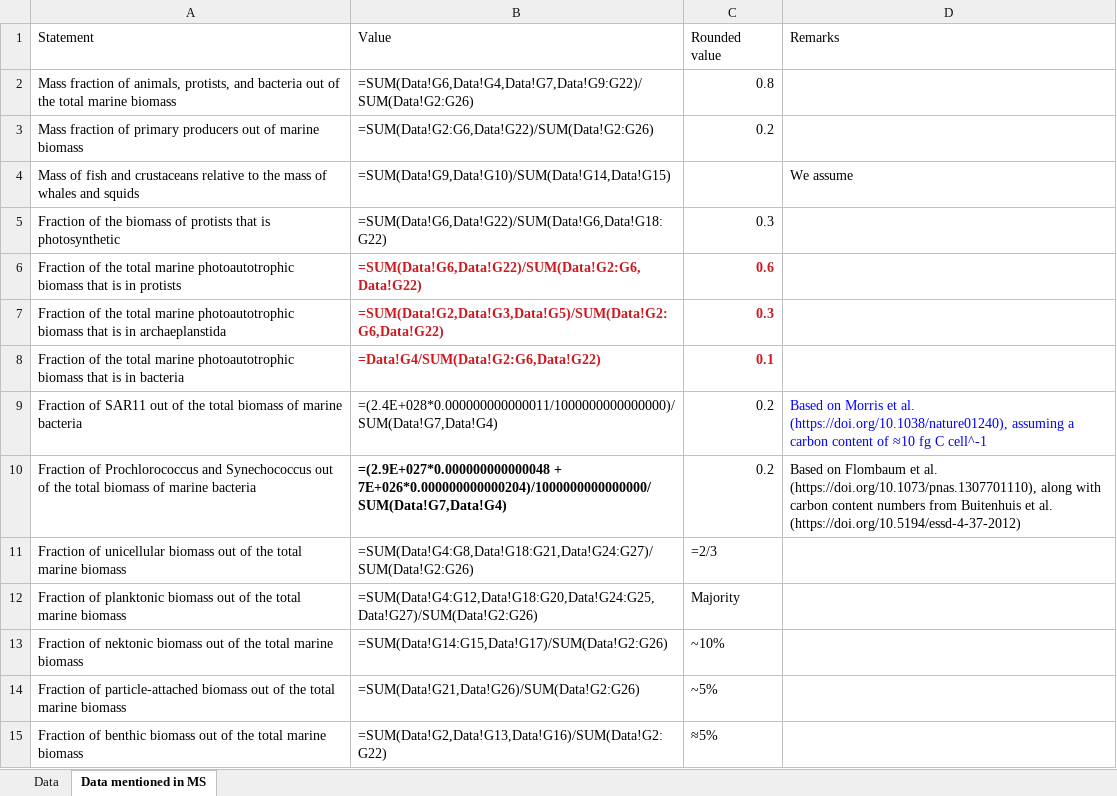
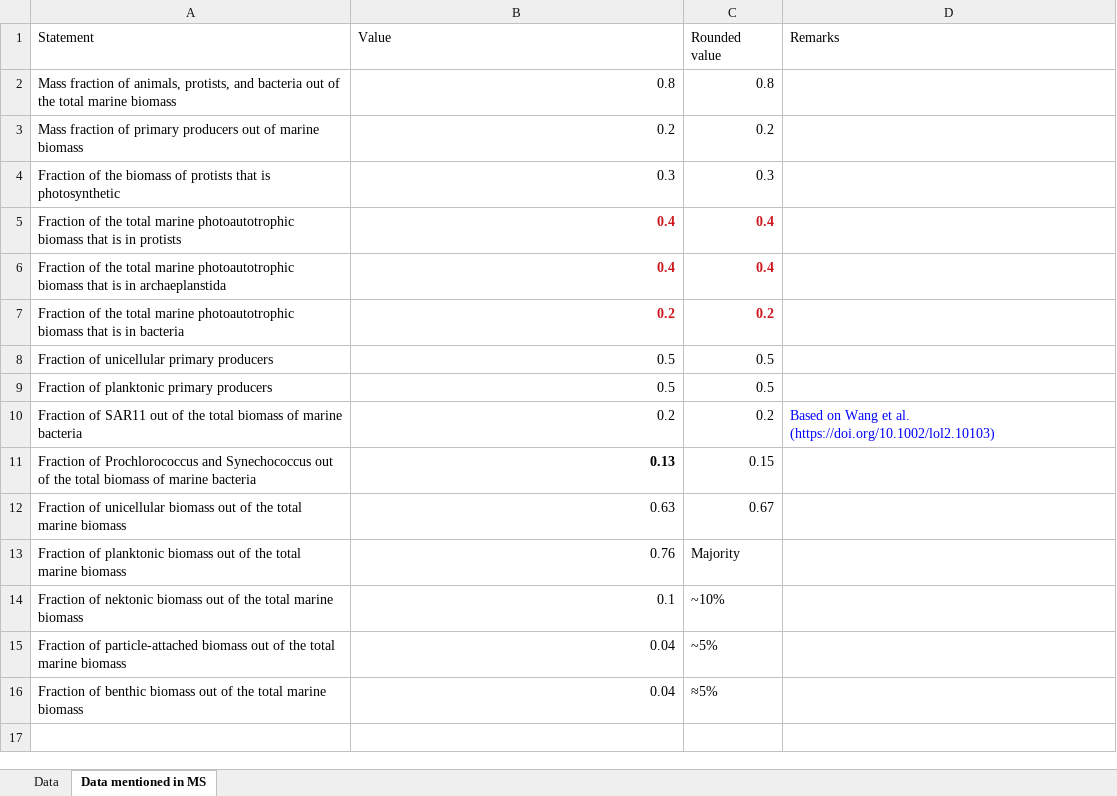
Before and after one commit to WenyuMolly/ocean_biomass, an Excel workbook: results/results.xlsx, sheet Data mentioned in MS, drawn as a sheet; values as stored, in another font and other column widths than the file's, no borders; formulas without a stored value are shown as written; removed rows and columns are numbered as before the commit, all else as after; the diff names each change by its address in the sheet, - before the commit and + after, or states it on an @@ line.

```diff
--- a/results/results.xlsx (sheet Data mentioned in MS)
+++ b/results/results.xlsx (sheet Data mentioned in MS)
-B2 (Value): =SUM(Data!G6,Data!G4,Data!G7,Data!G9:G22)/SUM(Data!G2:G26)
+B2 (Value): 0.8
-B3 (Value): =SUM(Data!G2:G6,Data!G22)/SUM(Data!G2:G26)
+B3 (Value): 0.2
-row 4: Mass of fish and crustaceans relative to the mass of whales and squids | =SUM(Data!G9,Data!G10)/SUM(Data!G14,Data!G15) |  | We assume
-B4 (Value): =SUM(Data!G6,Data!G22)/SUM(Data!G6,Data!G18:G22)
+B4 (Value): 0.3
-B5 (Value): =SUM(Data!G6,Data!G22)/SUM(Data!G2:G6,Data!G22)
+B5 (Value): 0.4
-C5 (Rounded value): 0.6
+C5 (Rounded value): 0.4
-B6 (Value): =SUM(Data!G2,Data!G3,Data!G5)/SUM(Data!G2:G6,Data!G22)
+B6 (Value): 0.4
-C6 (Rounded value): 0.3
+C6 (Rounded value): 0.4
-B7 (Value): =Data!G4/SUM(Data!G2:G6,Data!G22)
+B7 (Value): 0.2
-C7 (Rounded value): 0.1
+C7 (Rounded value): 0.2
+row 8: Fraction of unicellular primary producers | 0.5 | 0.5
+row 9: Fraction of planktonic primary producers | 0.5 | 0.5
-B10 (Value): =(2.4E+028*0.000000000000011/1000000000000000)/SUM(Data!G7,Data!G4)
+B10 (Value): 0.2
-D10 (Remarks): Based on Morris et al. (https://doi.org/10.1038/nature01240), assuming a carbon content of ≈10 fg C cell^-1
+D10 (Remarks): Based on Wang et al. (https://doi.org/10.1002/lol2.10103)
-B11 (Value): =(2.9E+027*0.000000000000048 + 7E+026*0.000000000000204)/1000000000000000/SUM(Data!G7,Data!G4)
+B11 (Value): 0.13
-C11 (Rounded value): 0.2
+C11 (Rounded value): 0.15
-D11 (Remarks): Based on Flombaum et al. (https://doi.org/10.1073/pnas.1307701110), along with carbon content numbers from Buitenhuis et al. (https://doi.org/10.5194/essd-4-37-2012)
+D11 (Remarks): (empty)
-B12 (Value): =SUM(Data!G4:G8,Data!G18:G21,Data!G24:G27)/SUM(Data!G2:G26)
+B12 (Value): 0.63
-C12 (Rounded value): =2/3
+C12 (Rounded value): 0.67
-B13 (Value): =SUM(Data!G4:G12,Data!G18:G20,Data!G24:G25,Data!G27)/SUM(Data!G2:G26)
+B13 (Value): 0.76
-B14 (Value): =SUM(Data!G14:G15,Data!G17)/SUM(Data!G2:G26)
+B14 (Value): 0.1
-B15 (Value): =SUM(Data!G21,Data!G26)/SUM(Data!G2:G26)
+B15 (Value): 0.04
-B16 (Value): =SUM(Data!G2,Data!G13,Data!G16)/SUM(Data!G2:G22)
+B16 (Value): 0.04
```
Also changed, not shown: sheet Data, charts or pictures, 18 other files.
